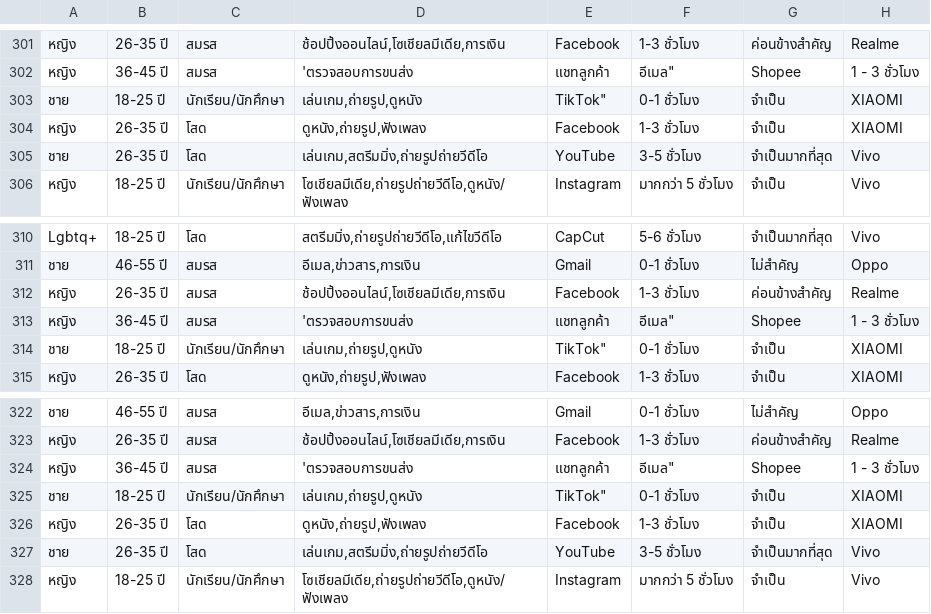
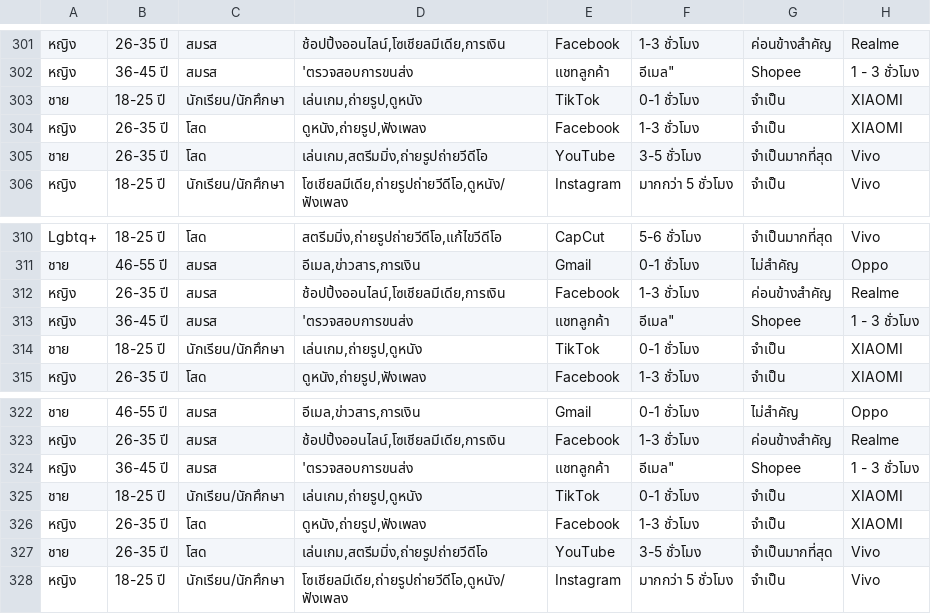
Before and after one commit to tasuke567/Project1, a CSV file: server/datasets/dataset2.csv, drawn as a sheet; only a part is shown, gaps mark what is left out; the diff covers the shown part only; the diff names each change by its address in the sheet, - before the commit and + after, or states it on an @@ line.

```diff
--- a/server/datasets/dataset2.csv
+++ b/server/datasets/dataset2.csv
-E303: TikTok"
+E303: TikTok
-E314: TikTok"
+E314: TikTok
-E325: TikTok"
+E325: TikTok
```
Also changed, not shown: 27 edited cells elsewhere in this file.
